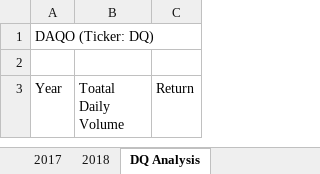
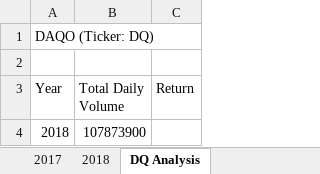
Before and after one commit to tomito97/stock-analysis, an Excel workbook: green_stocks.xlsm, sheet DQ Analysis, drawn as a sheet; values as stored, in another font and other column widths than the file's, no borders; the diff names each change by its address in the sheet, - before the commit and + after, or states it on an @@ line.

Commit message:
Add files via upload

```diff
--- a/green_stocks.xlsm (sheet DQ Analysis)
+++ b/green_stocks.xlsm (sheet DQ Analysis)
-B3: Toatal Daily Volume
+B3: Total Daily Volume
+row 4: 2018 | 107873900
```
